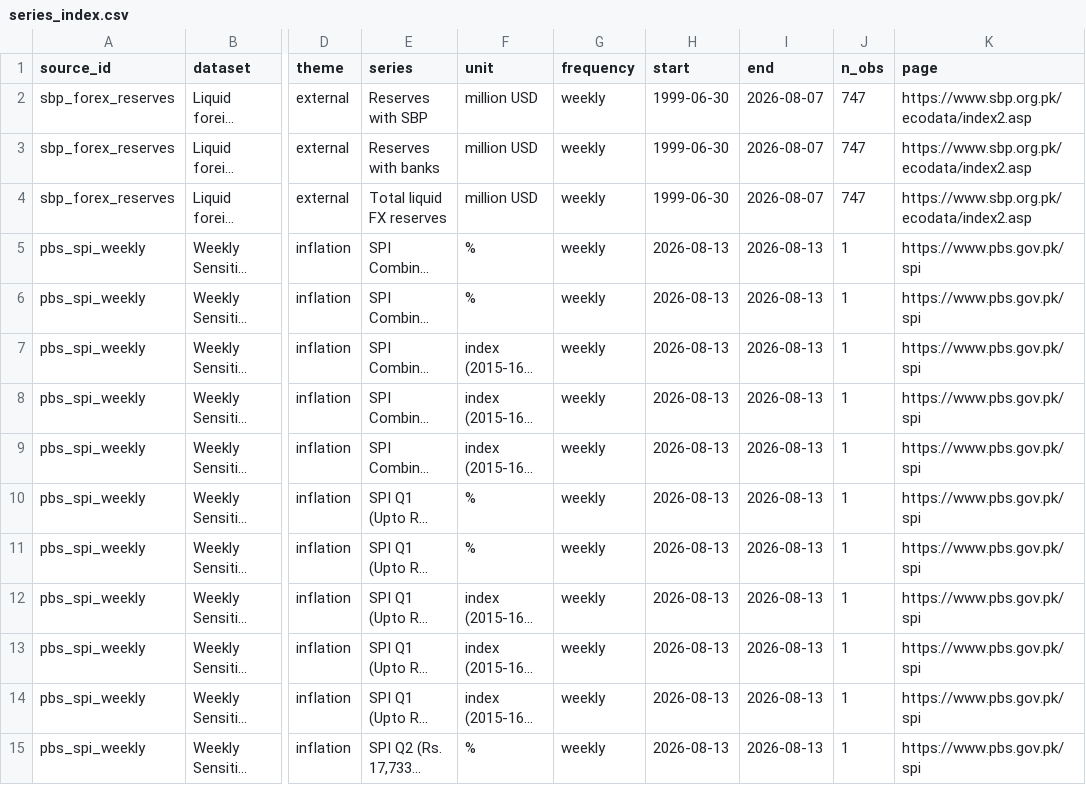
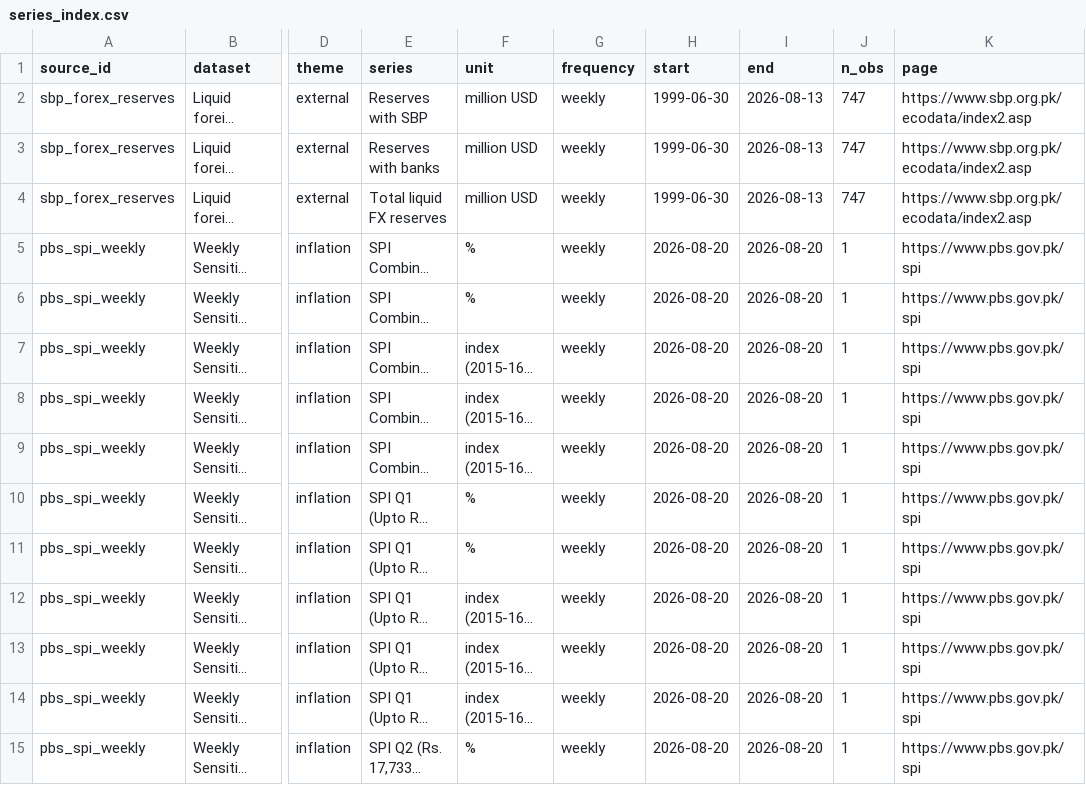
Before and after one commit to mluqmanmwt/PIDE-Macroeconomic-Dashboard, a CSV file: data/metadata/series_index.csv, drawn as a sheet; only a part is shown, gaps mark what is left out; long unchanged cells end in …; the diff covers the shown part only; the diff names each change by its address in the sheet, - before the commit and + after, or states it on an @@ line.

```diff
--- a/data/metadata/series_index.csv
+++ b/data/metadata/series_index.csv
-I2:I4 (end): 2026-08-07
+I2:I4 (end): 2026-08-13
-H5:H15 (start): 2026-08-13
+H5:H15 (start): 2026-08-20
-I5:I15 (end): 2026-08-13
+I5:I15 (end): 2026-08-20
```
Also changed, not shown: 46 edited cells elsewhere in this file, data/processed/pbs_spi_weekly.csv, data/processed/sbp_forex_reserves.csv, 6 other files.
